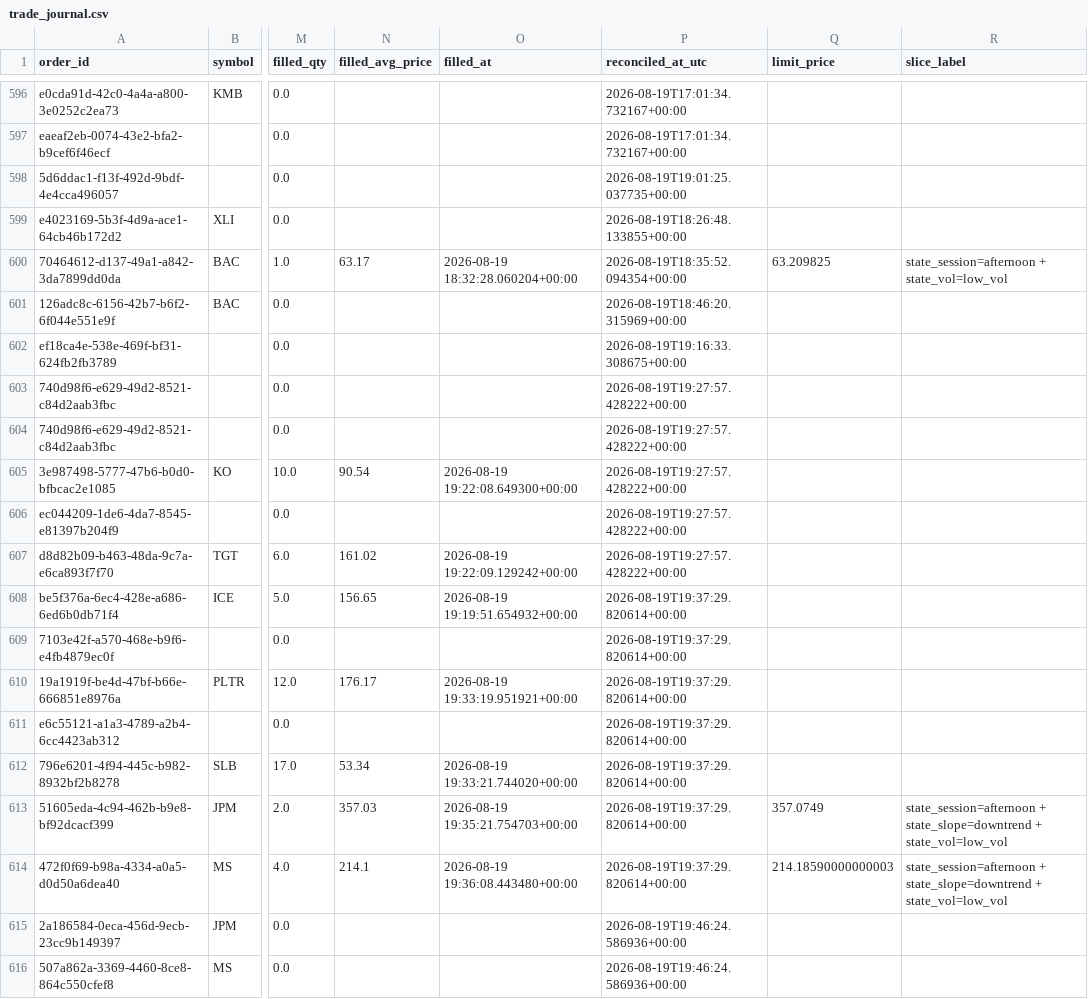
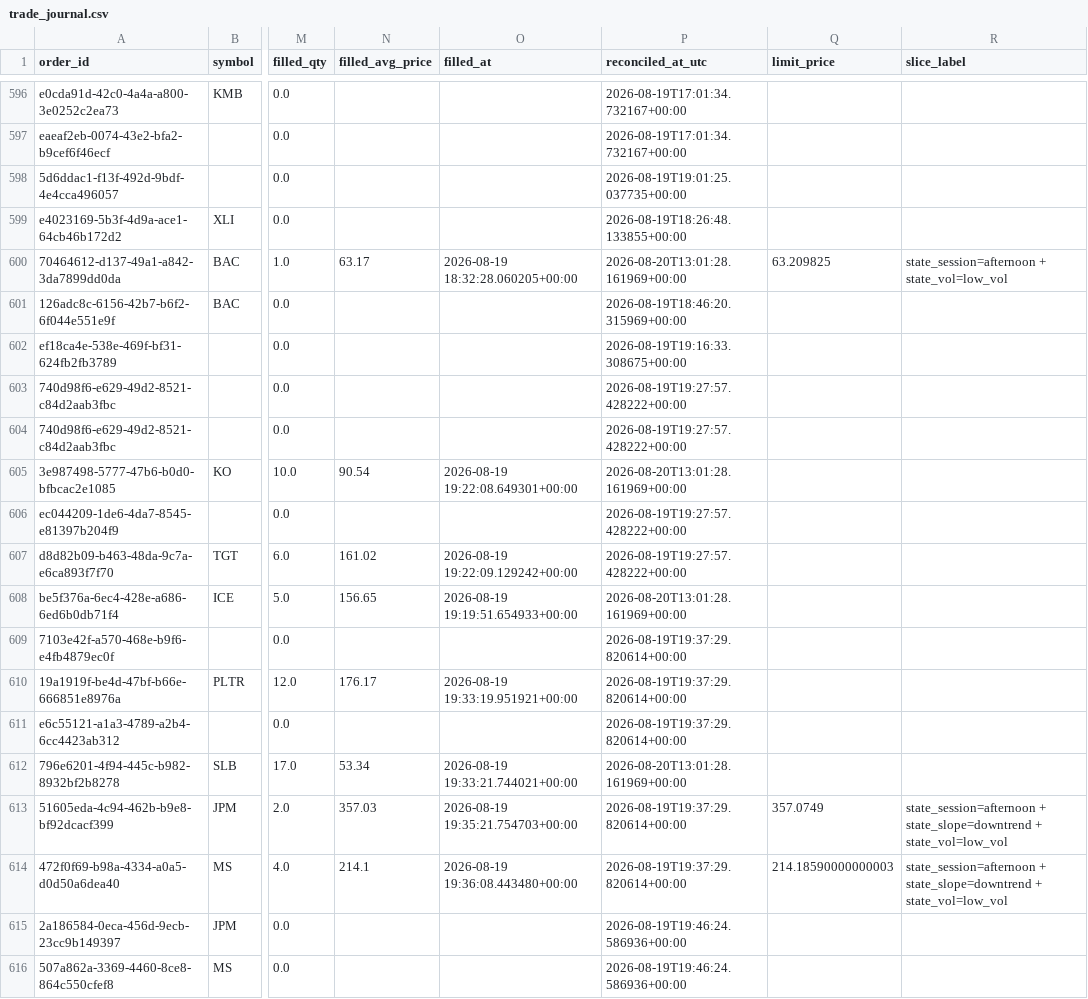
Before and after one commit to 6ixtyn9-sudo/Price, a CSV file: localdata/trade_journal.csv, drawn as a sheet; only a part is shown, gaps mark what is left out; the diff covers the shown part only; the diff names each change by its address in the sheet, - before the commit and + after, or states it on an @@ line.

```diff
--- a/localdata/trade_journal.csv
+++ b/localdata/trade_journal.csv
-O600 (filled_at): 2026-08-19 18:32:28.060204+00:00
+O600 (filled_at): 2026-08-19 18:32:28.060205+00:00
-P600 (reconciled_at_utc): 2026-08-19T18:35:52.094354+00:00
+P600 (reconciled_at_utc): 2026-08-20T13:01:28.161969+00:00
-O605 (filled_at): 2026-08-19 19:22:08.649300+00:00
+O605 (filled_at): 2026-08-19 19:22:08.649301+00:00
-P605 (reconciled_at_utc): 2026-08-19T19:27:57.428222+00:00
+P605 (reconciled_at_utc): 2026-08-20T13:01:28.161969+00:00
-O608 (filled_at): 2026-08-19 19:19:51.654932+00:00
+O608 (filled_at): 2026-08-19 19:19:51.654933+00:00
-P608 (reconciled_at_utc): 2026-08-19T19:37:29.820614+00:00
+P608 (reconciled_at_utc): 2026-08-20T13:01:28.161969+00:00
-O612 (filled_at): 2026-08-19 19:33:21.744020+00:00
+O612 (filled_at): 2026-08-19 19:33:21.744021+00:00
-P612 (reconciled_at_utc): 2026-08-19T19:37:29.820614+00:00
+P612 (reconciled_at_utc): 2026-08-20T13:01:28.161969+00:00
```
Also changed, not shown: 1 added row and 12 edited cells elsewhere in this file, localdata/live_forward_returns.csv, 3 other files.
